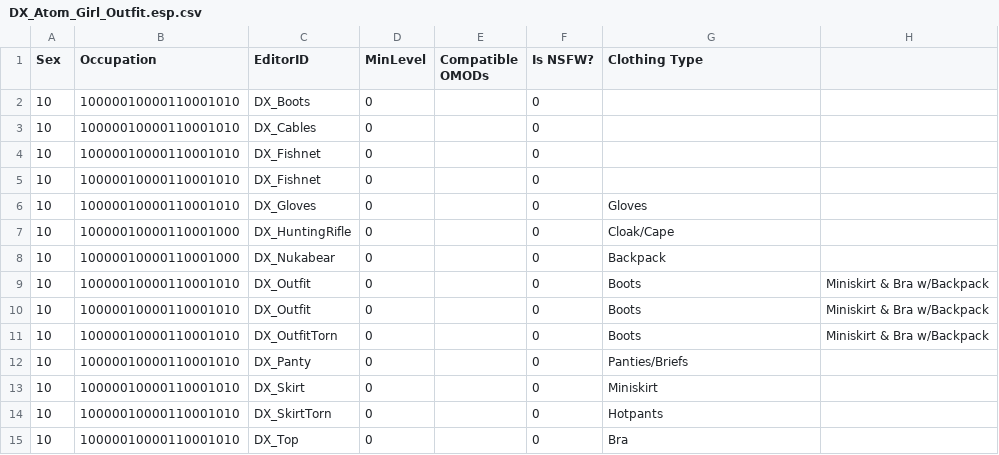
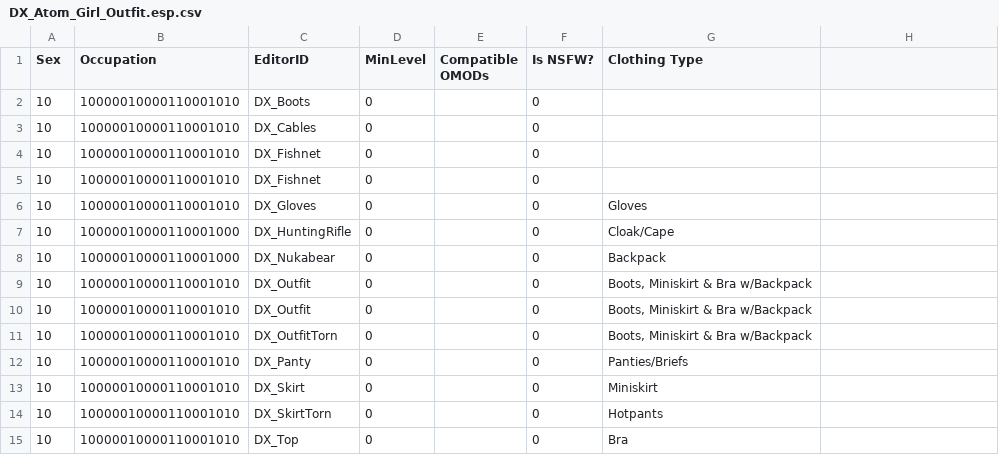
Before and after one commit to saltycricket/scscd, a CSV file: res/F4SE/Plugins/scscd/clothing/scscd_official/DX_Atom_Girl_Outfit.esp.csv, drawn as a sheet.

```diff
--- a/res/F4SE/Plugins/scscd/clothing/scscd_official/DX_Atom_Girl_Outfit.esp.csv
+++ b/res/F4SE/Plugins/scscd/clothing/scscd_official/DX_Atom_Girl_Outfit.esp.csv
@@ -8,5 +8,5 @@ Sex,Occupation,EditorID,MinLevel,Compatible OMODs,Is NSFW?,Clothing Type
 10,10000010000110001000,DX_Nukabear,0,,0,Backpack
-10,10000010000110001010,DX_Outfit,0,,0,Boots, Miniskirt & Bra w/Backpack
-10,10000010000110001010,DX_Outfit,0,,0,Boots, Miniskirt & Bra w/Backpack
-10,10000010000110001010,DX_OutfitTorn,0,,0,Boots, Miniskirt & Bra w/Backpack
+10,10000010000110001010,DX_Outfit,0,,0,"Boots, Miniskirt & Bra w/Backpack"
+10,10000010000110001010,DX_Outfit,0,,0,"Boots, Miniskirt & Bra w/Backpack"
+10,10000010000110001010,DX_OutfitTorn,0,,0,"Boots, Miniskirt & Bra w/Backpack"
 10,10000010000110001010,DX_Panty,0,,0,Panties/Briefs
```
Also changed, not shown: res/F4SE/Plugins/scscd/clothing/scscd_official/DX_Banshee_Recon_Armor.esp.csv, res/F4SE/Plugins/scscd/clothing/scscd_official/FemsheppingsWastelandDrifterFemale.esp.csv, 2 other files.
